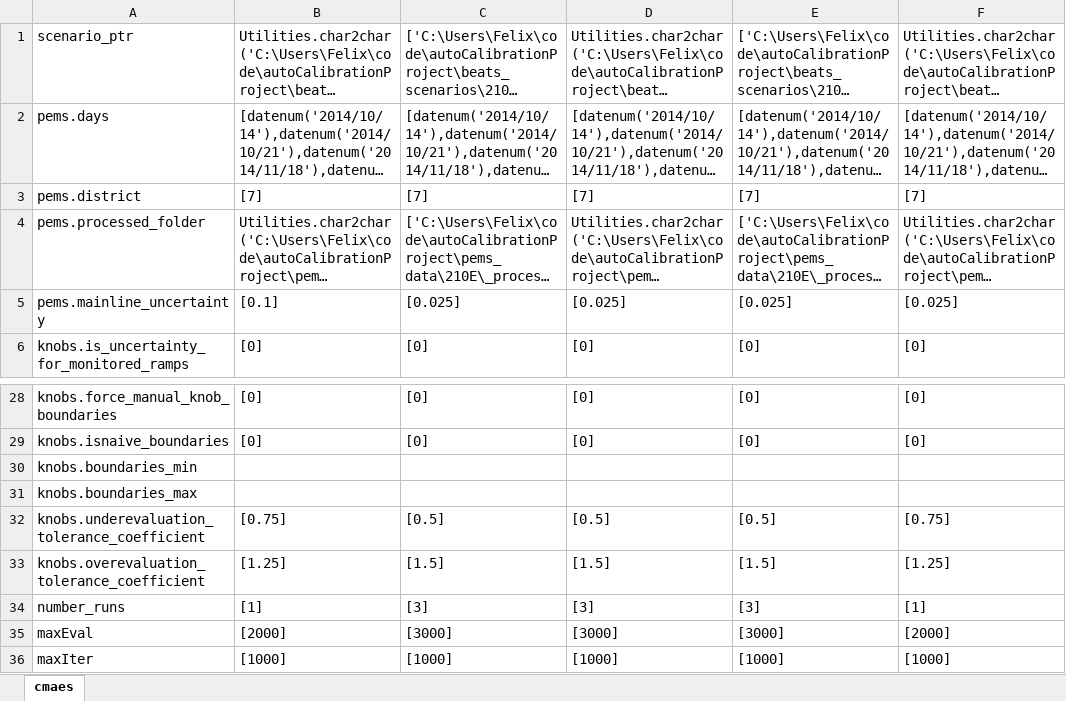
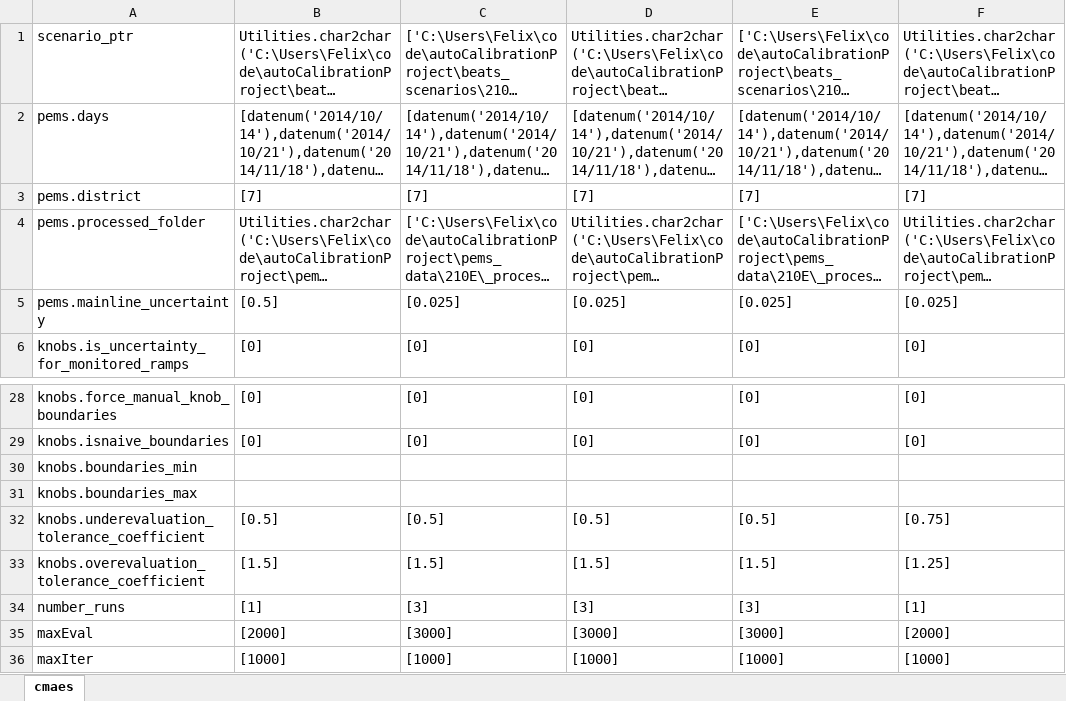
Before and after one commit to felixmeziere/autoCalibrationProject, an Excel workbook: xls/Cmaes_210E_program.xlsx, sheet cmaes, drawn as a sheet; only a part is shown, gaps mark what is left out; long unchanged cells end in …; values as stored, in another font and other column widths than the file's, no borders; the diff names each change by its address in the sheet, - before the commit and + after, or states it on an @@ line.

```diff
--- a/xls/Cmaes_210E_program.xlsx (sheet cmaes)
+++ b/xls/Cmaes_210E_program.xlsx (sheet cmaes)
-B5: [0.1]
+B5: [0.5]
-B32: [0.75]
+B32: [0.5]
-B33: [1.25]
+B33: [1.5]
```
Also changed, not shown: 2 other files.
